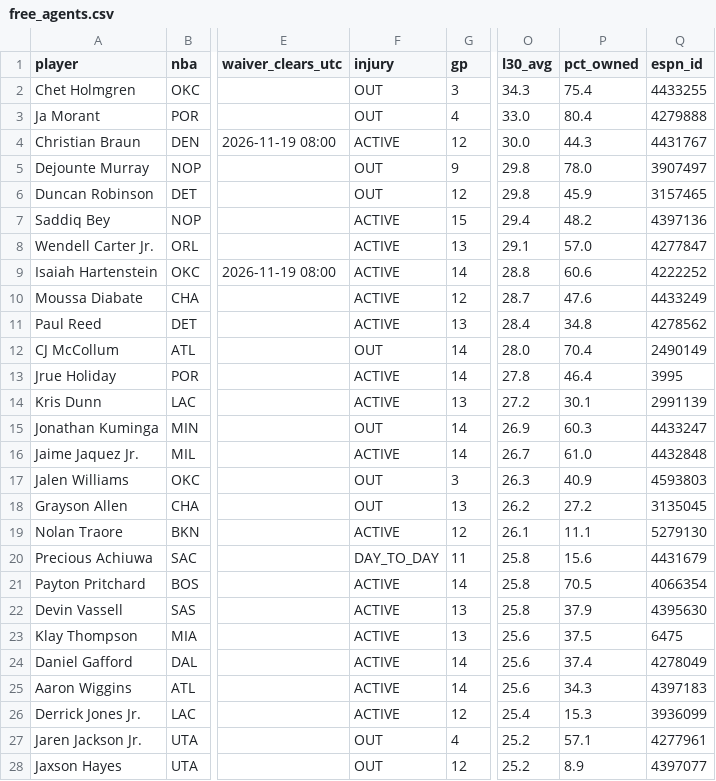
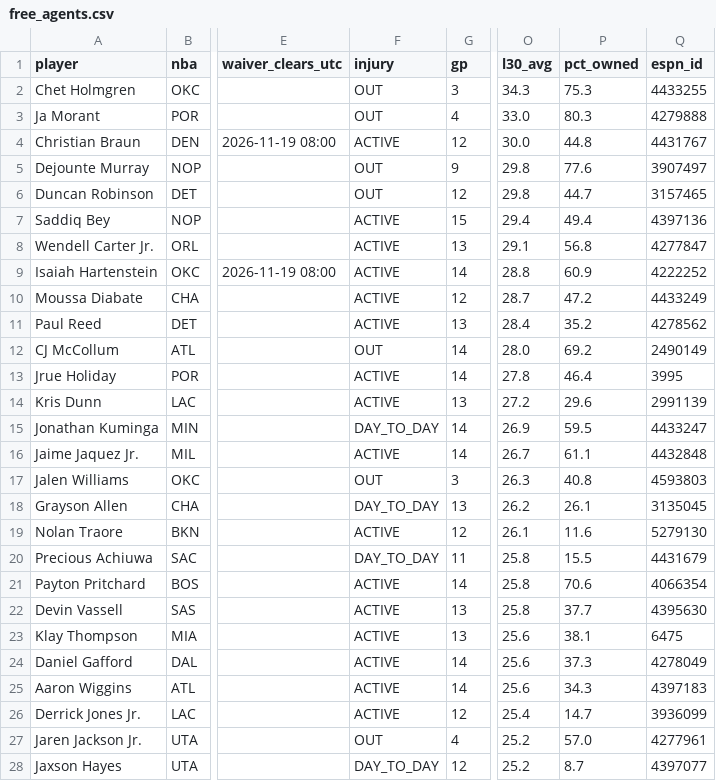
Before and after one commit to luke8mcm/blue-ballers-relay, a CSV file: data/free_agents.csv, drawn as a sheet; only a part is shown, gaps mark what is left out; the diff covers the shown part only; the diff names each change by its address in the sheet, - before the commit and + after, or states it on an @@ line.

```diff
--- a/data/free_agents.csv
+++ b/data/free_agents.csv
-P2 (pct_owned): 75.4
+P2 (pct_owned): 75.3
-P3 (pct_owned): 80.4
+P3 (pct_owned): 80.3
-P4 (pct_owned): 44.3
+P4 (pct_owned): 44.8
-P5 (pct_owned): 78.0
+P5 (pct_owned): 77.6
-P6 (pct_owned): 45.9
+P6 (pct_owned): 44.7
-P7 (pct_owned): 48.2
+P7 (pct_owned): 49.4
-P8 (pct_owned): 57.0
+P8 (pct_owned): 56.8
-P9 (pct_owned): 60.6
+P9 (pct_owned): 60.9
-P10 (pct_owned): 47.6
+P10 (pct_owned): 47.2
-P11 (pct_owned): 34.8
+P11 (pct_owned): 35.2
-P12 (pct_owned): 70.4
+P12 (pct_owned): 69.2
-P14 (pct_owned): 30.1
+P14 (pct_owned): 29.6
-F15 (injury): OUT
+F15 (injury): DAY_TO_DAY
-P15 (pct_owned): 60.3
+P15 (pct_owned): 59.5
-P16 (pct_owned): 61.0
+P16 (pct_owned): 61.1
-P17 (pct_owned): 40.9
+P17 (pct_owned): 40.8
-F18 (injury): OUT
+F18 (injury): DAY_TO_DAY
-P18 (pct_owned): 27.2
+P18 (pct_owned): 26.1
-P19 (pct_owned): 11.1
+P19 (pct_owned): 11.6
-P20 (pct_owned): 15.6
+P20 (pct_owned): 15.5
-P21 (pct_owned): 70.5
+P21 (pct_owned): 70.6
-P22 (pct_owned): 37.9
+P22 (pct_owned): 37.7
-P23 (pct_owned): 37.5
+P23 (pct_owned): 38.1
-P24 (pct_owned): 37.4
+P24 (pct_owned): 37.3
-P26 (pct_owned): 15.3
+P26 (pct_owned): 14.7
-P27 (pct_owned): 57.1
+P27 (pct_owned): 57.0
-F28 (injury): OUT
+F28 (injury): DAY_TO_DAY
-P28 (pct_owned): 8.9
+P28 (pct_owned): 8.7
```
Also changed, not shown: 66 edited cells elsewhere in this file, data/rosters.csv, 1 other file.
